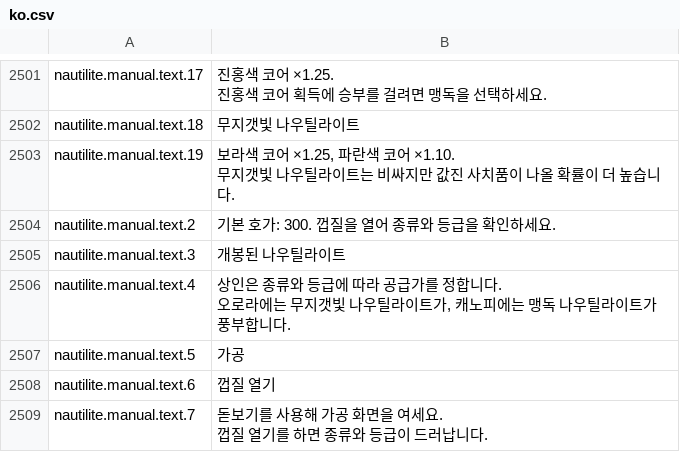
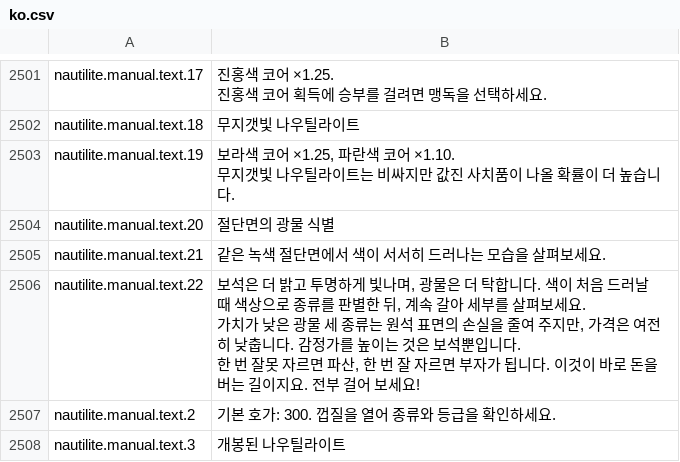
Before and after one commit to project-parr0t/probably-translated, a CSV file: workshop-overlays/3829110153/Localization/ko.csv, drawn as a sheet; only a part is shown, gaps mark what is left out; the shorter side is filled out with more unchanged rows; ↵ is a line break in a cell; the diff names each change by its address in the sheet, - before the commit and + after, or states it on an @@ line.

```diff
--- a/workshop-overlays/3829110153/Localization/ko.csv
+++ b/workshop-overlays/3829110153/Localization/ko.csv
+row 2504: nautilite.manual.text.20 | 절단면의 광물 식별
+row 2505: nautilite.manual.text.21 | 같은 녹색 절단면에서 색이 서서히 드러나는 모습을 살펴보세요.
+row 2506: nautilite.manual.text.22 | 보석은 더 밝고 투명하게 빛나며, 광물은 더 탁합니다. 색이 처음 드러날 때 색상으로 종류를 판별한 뒤, 계속 갈아 세부를 살펴보세요. ↵ 가치가 낮은 광물 세 종류는 원석 표면의 손실을 줄여 주지만, 가격은 여전히 낮춥니다. 감정가를 높이는 것은 보석뿐입니다. ↵ 한 번 잘못 자르면 파산, 한 번 잘 자르면 부자가 됩니다. 이것이 바로 돈을 버는 길이지요. 전부 걸어 보세요!
```
Also changed, not shown: 6 other files.
